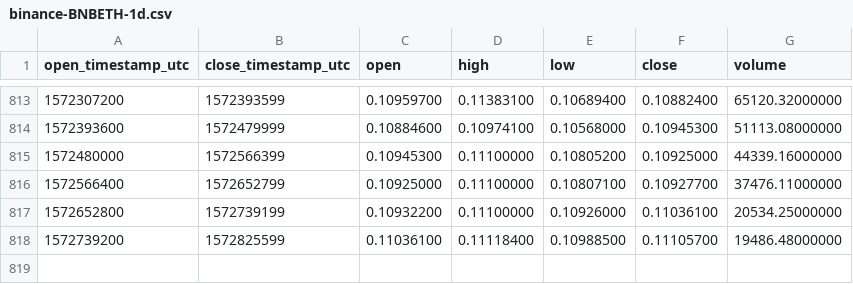
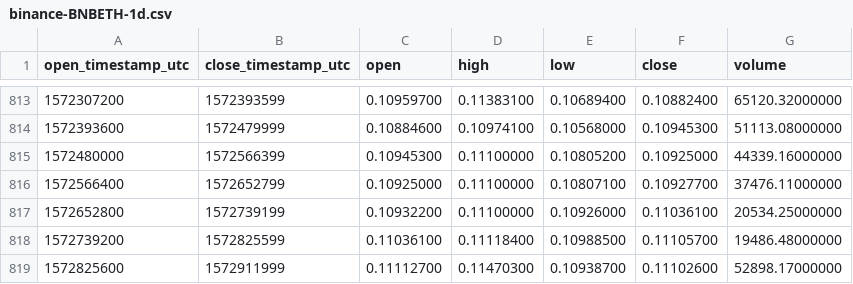
Before and after one commit to cryptobigbro/binance-BNBETH, a CSV file: binance-BNBETH-1d.csv, drawn as a sheet; only a part is shown, gaps mark what is left out; the diff names each change by its address in the sheet, - before the commit and + after, or states it on an @@ line.

Commit message:
Update OHLCV data.

```diff
--- a/binance-BNBETH-1d.csv
+++ b/binance-BNBETH-1d.csv
+row 819: 1572825600 | 1572911999 | 0.11112700 | 0.11470300 | 0.10938700 | 0.11102600 | 52898.17000000
```
Also changed, not shown: 1 other file.
